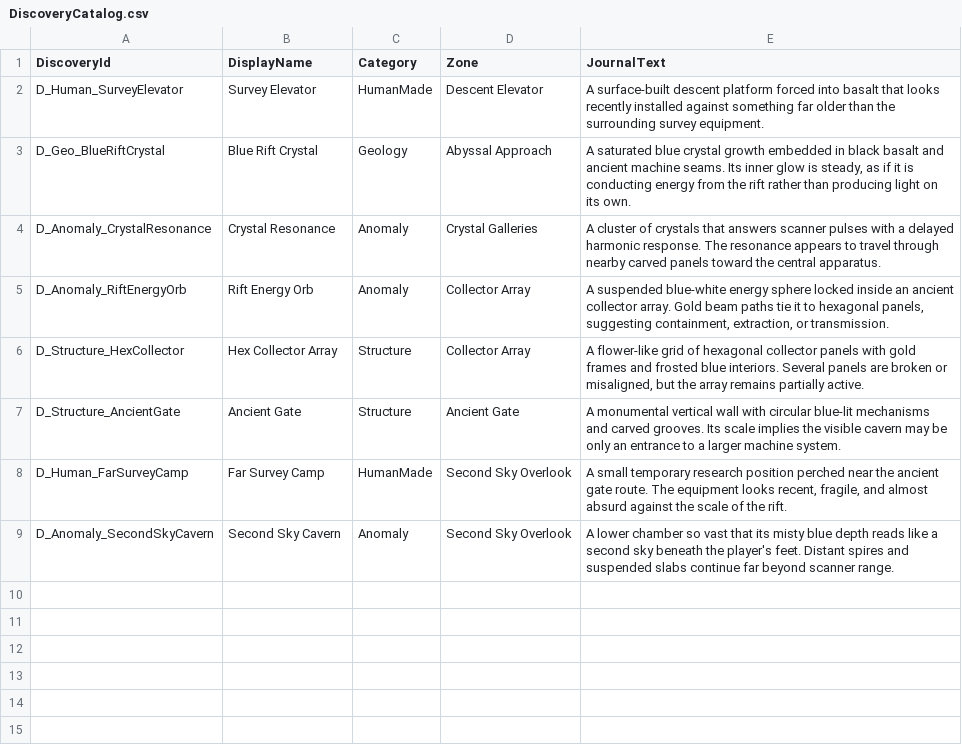
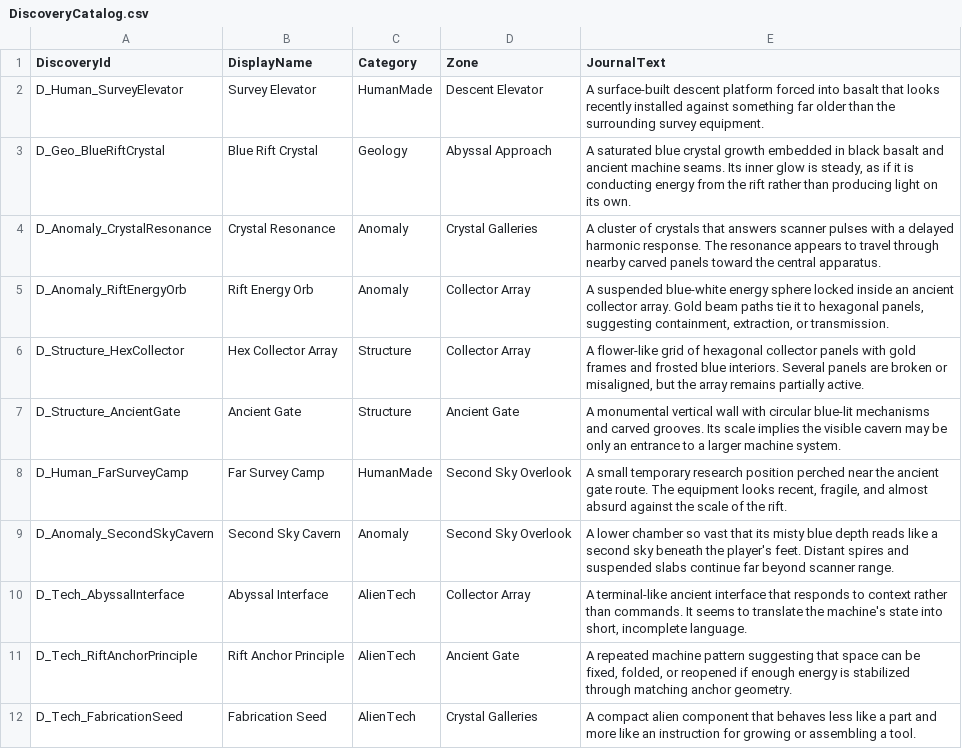
Before and after one commit to IndianScamGamer/AbyssalEarth, a CSV file: Content/Design/DiscoveryCatalog.csv, drawn as a sheet; the diff names each change by its address in the sheet, - before the commit and + after, or states it on an @@ line.

Commit message:
Expand story and Abyssal Interface design

```diff
--- a/Content/Design/DiscoveryCatalog.csv
+++ b/Content/Design/DiscoveryCatalog.csv
+row 10: D_Tech_AbyssalInterface | Abyssal Interface | AlienTech | Collector Array | A terminal-like ancient interface that responds to context rather than commands. It seems to translate the machine's state into short, incomplete language.
+row 11: D_Tech_RiftAnchorPrinciple | Rift Anchor Principle | AlienTech | Ancient Gate | A repeated machine pattern suggesting that space can be fixed, folded, or reopened if enough energy is stabilized through matching anchor geometry.
+row 12: D_Tech_FabricationSeed | Fabrication Seed | AlienTech | Crystal Galleries | A compact alien component that behaves less like a part and more like an instruction for growing or assembling a tool.
```
Also changed, not shown: Content/Design/LuminousRiftBlockoutChecklist.csv, 14 other files.
